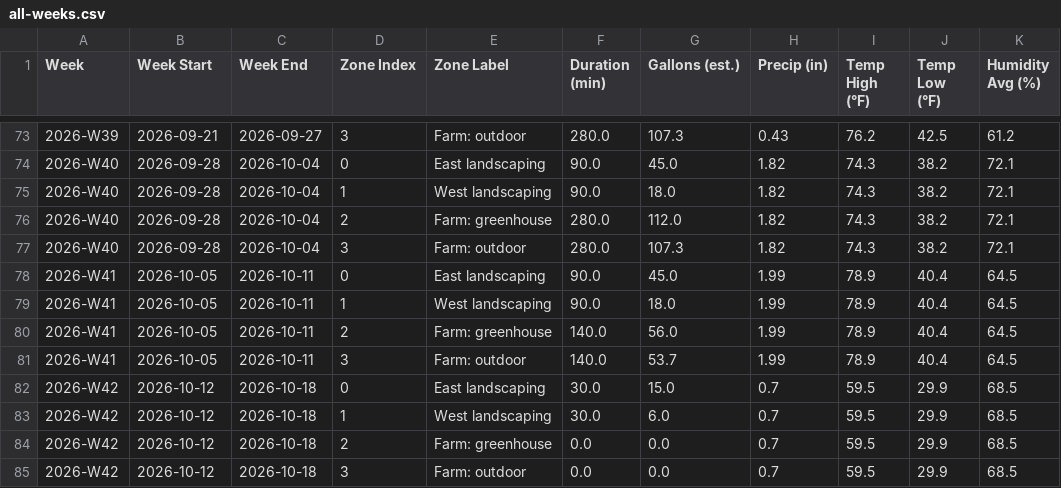
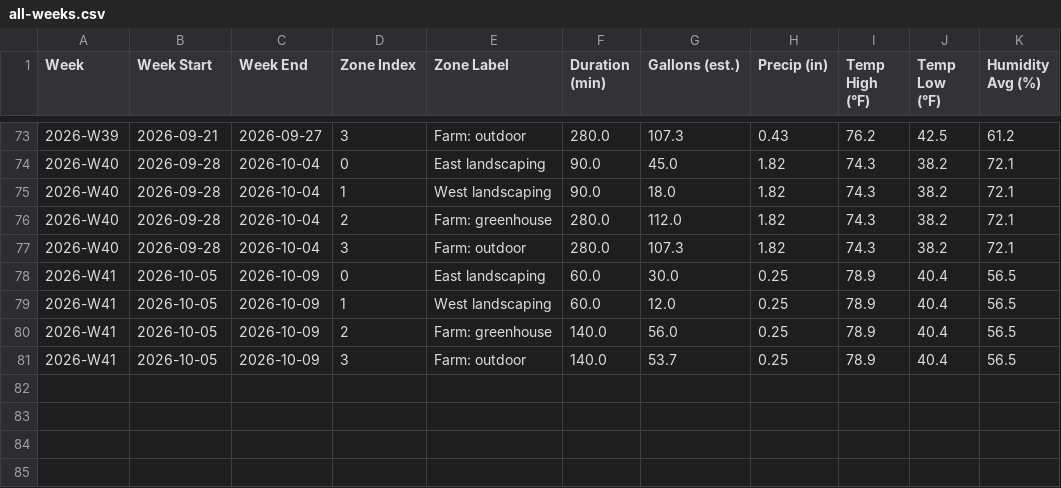
Before and after one commit to townsite-urban-farm/tuf-irrigation-data, a CSV file: reports/all-weeks.csv, drawn as a sheet; only a part is shown, gaps mark what is left out.

```diff
--- a/reports/all-weeks.csv
+++ b/reports/all-weeks.csv
@@ -77,9 +77,5 @@ Week,Week Start,Week End,Zone Index,Zone Label,Duration (min),Gallons (est.),Pre
 2026-W40,2026-09-28,2026-10-04,3,Farm: outdoor,280.0,107.3,1.82,74.3,38.2,72.1
-2026-W41,2026-10-05,2026-10-11,0,East landscaping,90.0,45.0,1.99,78.9,40.4,64.5
-2026-W41,2026-10-05,2026-10-11,1,West landscaping,90.0,18.0,1.99,78.9,40.4,64.5
-2026-W41,2026-10-05,2026-10-11,2,Farm: greenhouse,140.0,56.0,1.99,78.9,40.4,64.5
-2026-W41,2026-10-05,2026-10-11,3,Farm: outdoor,140.0,53.7,1.99,78.9,40.4,64.5
-2026-W42,2026-10-12,2026-10-18,0,East landscaping,30.0,15.0,0.7,59.5,29.9,68.5
-2026-W42,2026-10-12,2026-10-18,1,West landscaping,30.0,6.0,0.7,59.5,29.9,68.5
-2026-W42,2026-10-12,2026-10-18,2,Farm: greenhouse,0.0,0.0,0.7,59.5,29.9,68.5
-2026-W42,2026-10-12,2026-10-18,3,Farm: outdoor,0.0,0.0,0.7,59.5,29.9,68.5
+2026-W41,2026-10-05,2026-10-09,0,East landscaping,60.0,30.0,0.25,78.9,40.4,56.5
+2026-W41,2026-10-05,2026-10-09,1,West landscaping,60.0,12.0,0.25,78.9,40.4,56.5
+2026-W41,2026-10-05,2026-10-09,2,Farm: greenhouse,140.0,56.0,0.25,78.9,40.4,56.5
+2026-W41,2026-10-05,2026-10-09,3,Farm: outdoor,140.0,53.7,0.25,78.9,40.4,56.5
```
Also changed, not shown: reports/crops-all-weeks.csv, reports/weekly/2026-W22.csv, 31 other files.
